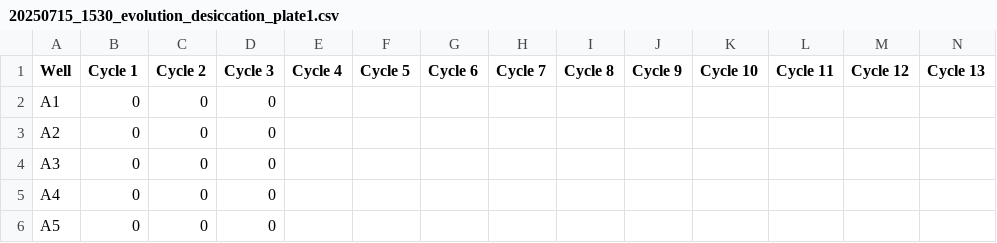
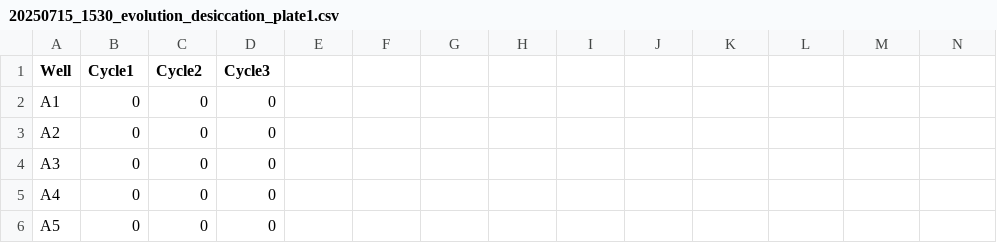
Before and after one commit to anna-l-2/division.labor, a CSV file: Evolution_desiccation/20250715_1530_evolution_desiccation_plate1.csv, drawn as a sheet; only a part is shown; the diff covers the shown part only; the diff names each change by its address in the sheet, - before the commit and + after, or states it on an @@ line.

```diff
--- a/Evolution_desiccation/20250715_1530_evolution_desiccation_plate1.csv
+++ b/Evolution_desiccation/20250715_1530_evolution_desiccation_plate1.csv
-B1: Cycle 1
+B1: Cycle1
-C1: Cycle 2
+C1: Cycle2
-D1: Cycle 3
+D1: Cycle3
-E1: Cycle 4
+E1: (empty)
-F1: Cycle 5
+F1: (empty)
-G1: Cycle 6
+G1: (empty)
-H1: Cycle 7
+H1: (empty)
-I1: Cycle 8
+I1: (empty)
-J1: Cycle 9
+J1: (empty)
-K1: Cycle 10
+K1: (empty)
-L1: Cycle 11
+L1: (empty)
-M1: Cycle 12
+M1: (empty)
-N1: Cycle 13
+N1: (empty)
```
Also changed, not shown: 2 edited cells elsewhere in this file, Evolution_desiccation/20250715_1530_evolution_desiccation_plate2.csv, Evolution_desiccation/20250715_1530_evolution_desiccation_plate3.csv, 9 other files.
